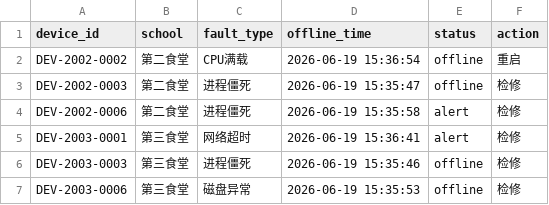
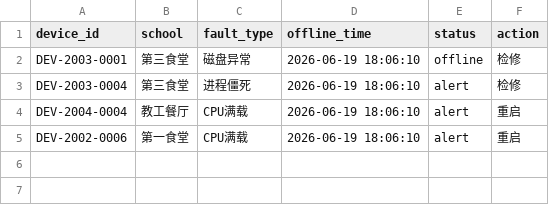
Before and after one commit to Molsue/cafeteria-GUI_final, a CSV file: sample_data/fault_devices.csv, drawn as a sheet.

```diff
--- a/sample_data/fault_devices.csv
+++ b/sample_data/fault_devices.csv
@@ -1,7 +1,5 @@
 device_id,school,fault_type,offline_time,status,action
-DEV-2002-0002,第二食堂,CPU满载,2026-06-19 15:36:54,offline,重启
-DEV-2002-0003,第二食堂,进程僵死,2026-06-19 15:35:47,offline,检修
-DEV-2002-0006,第二食堂,进程僵死,2026-06-19 15:35:58,alert,检修
-DEV-2003-0001,第三食堂,网络超时,2026-06-19 15:36:41,alert,检修
-DEV-2003-0003,第三食堂,进程僵死,2026-06-19 15:35:46,offline,检修
-DEV-2003-0006,第三食堂,磁盘异常,2026-06-19 15:35:53,offline,检修
+DEV-2003-0001,第三食堂,磁盘异常,2026-06-19 18:06:10,offline,检修
+DEV-2003-0004,第三食堂,进程僵死,2026-06-19 18:06:10,alert,检修
+DEV-2004-0004,教工餐厅,CPU满载,2026-06-19 18:06:10,alert,重启
+DEV-2002-0006,第一食堂,CPU满载,2026-06-19 18:06:10,alert,重启
```
Also changed, not shown: sample_data/devices_list.csv, 6 other files.
